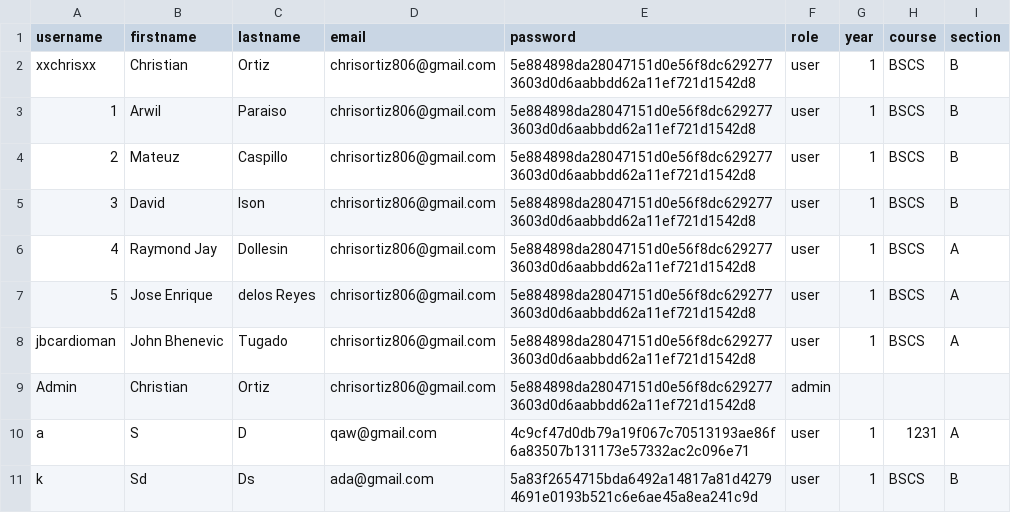
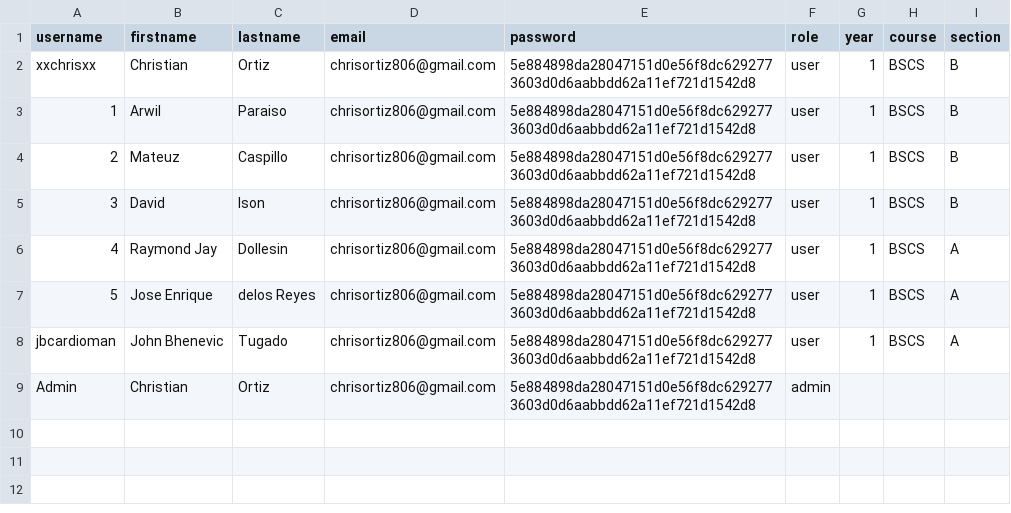
Before and after one commit to progchris00/SmartEnroll-OOP, a CSV file: data/users.csv, drawn as a sheet; the diff names each change by its address in the sheet, - before the commit and + after, or states it on an @@ line.

```diff
--- a/data/users.csv
+++ b/data/users.csv
-row 10: a | S | D | qaw@gmail.com | 4c9cf47d0db79a19f067c70513193ae86f6a83507b131173e57332ac2c096e71 | user | 1 | 1231 | A
-row 11: k | Sd | Ds | ada@gmail.com | 5a83f2654715bda6492a14817a81d42794691e0193b521c6e6ae45a8ea241c9d | user | 1 | BSCS | B
```
Also changed, not shown: 2 other files.
